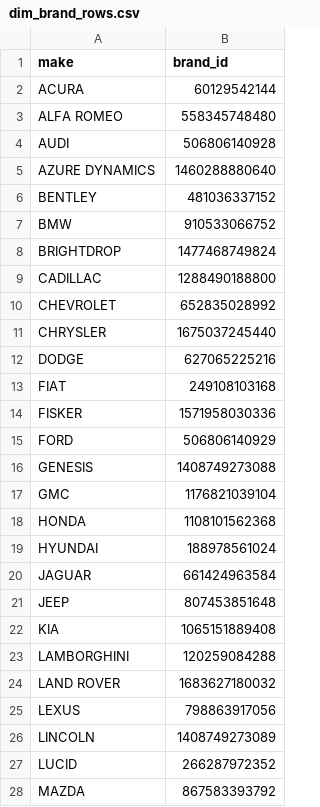
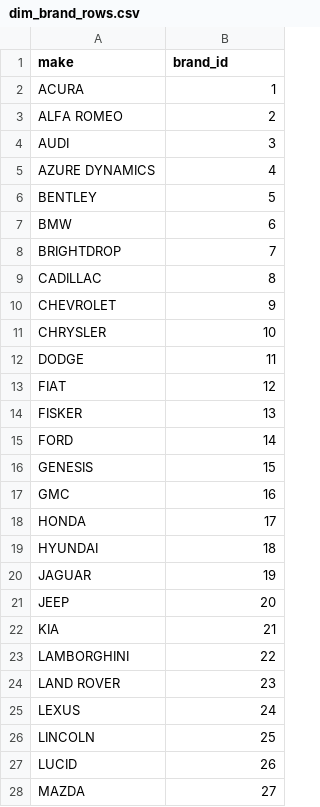
Before and after one commit to CODA-Assignment-Bay/final-project-coda-008-rmt-group-1, a CSV file: Fact_Dim_Data/dim_brand_rows.csv, drawn as a sheet; only a part is shown; the diff covers the shown part only.

```diff
--- a/Fact_Dim_Data/dim_brand_rows.csv
+++ b/Fact_Dim_Data/dim_brand_rows.csv
@@ -1,28 +1,28 @@
 make,brand_id
-ACURA,60129542144
-ALFA ROMEO,558345748480
-AUDI,506806140928
-AZURE DYNAMICS,1460288880640
-BENTLEY,481036337152
-BMW,910533066752
-BRIGHTDROP,1477468749824
-CADILLAC,1288490188800
-CHEVROLET,652835028992
-CHRYSLER,1675037245440
-DODGE,627065225216
-FIAT,249108103168
-FISKER,1571958030336
-FORD,506806140929
-GENESIS,1408749273088
-GMC,1176821039104
-HONDA,1108101562368
-HYUNDAI,188978561024
-JAGUAR,661424963584
-JEEP,807453851648
-KIA,1065151889408
-LAMBORGHINI,120259084288
-LAND ROVER,1683627180032
-LEXUS,798863917056
-LINCOLN,1408749273089
-LUCID,266287972352
-MAZDA,867583393792
+ACURA,1
+ALFA ROMEO,2
+AUDI,3
+AZURE DYNAMICS,4
+BENTLEY,5
+BMW,6
+BRIGHTDROP,7
+CADILLAC,8
+CHEVROLET,9
+CHRYSLER,10
+DODGE,11
+FIAT,12
+FISKER,13
+FORD,14
+GENESIS,15
+GMC,16
+HONDA,17
+HYUNDAI,18
+JAGUAR,19
+JEEP,20
+KIA,21
+LAMBORGHINI,22
+LAND ROVER,23
+LEXUS,24
+LINCOLN,25
+LUCID,26
+MAZDA,27
```
Also changed, not shown: 19 edited cells elsewhere in this file, Fact_Dim_Data/dim_city_rows.csv, Fact_Dim_Data/dim_county_rows.csv, 17 other files.
